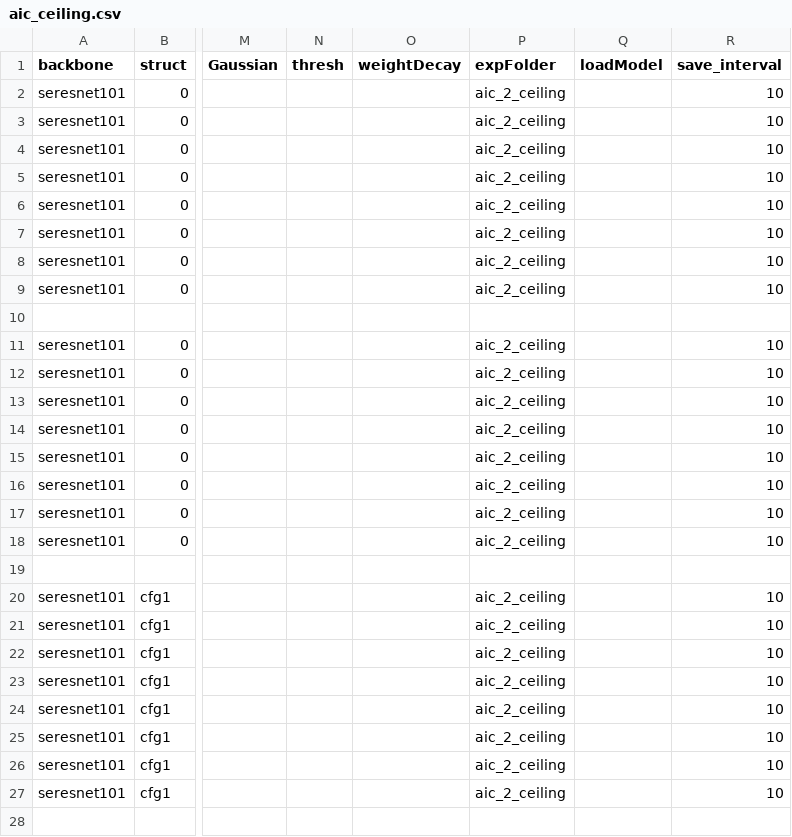
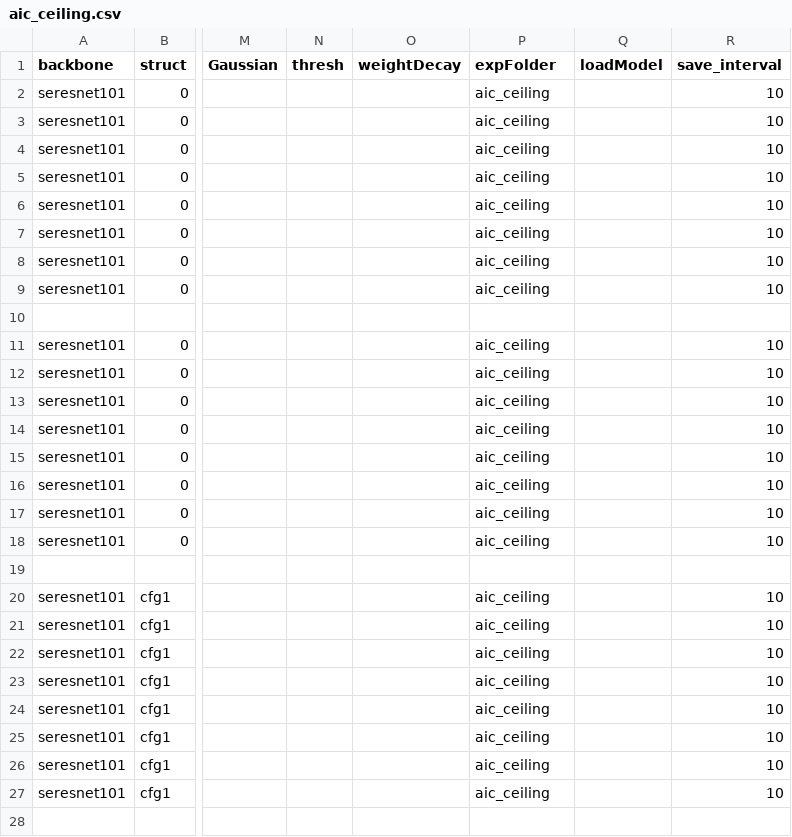
Before and after one commit to CheungBH/PoseTrainingPytorch, a CSV file: training_csv/aic_ceiling.csv, drawn as a sheet; only a part is shown, gaps mark what is left out; the diff covers the shown part only; the diff names each change by its address in the sheet, - before the commit and + after, or states it on an @@ line.

```diff
--- a/training_csv/aic_ceiling.csv
+++ b/training_csv/aic_ceiling.csv
-P2:P9 (expFolder): aic_2_ceiling
+P2:P9 (expFolder): aic_ceiling
-P11:P18 (expFolder): aic_2_ceiling
+P11:P18 (expFolder): aic_ceiling
-P20:P27 (expFolder): aic_2_ceiling
+P20:P27 (expFolder): aic_ceiling
```
Also changed, not shown: 56 edited cells elsewhere in this file, 1 other file.
